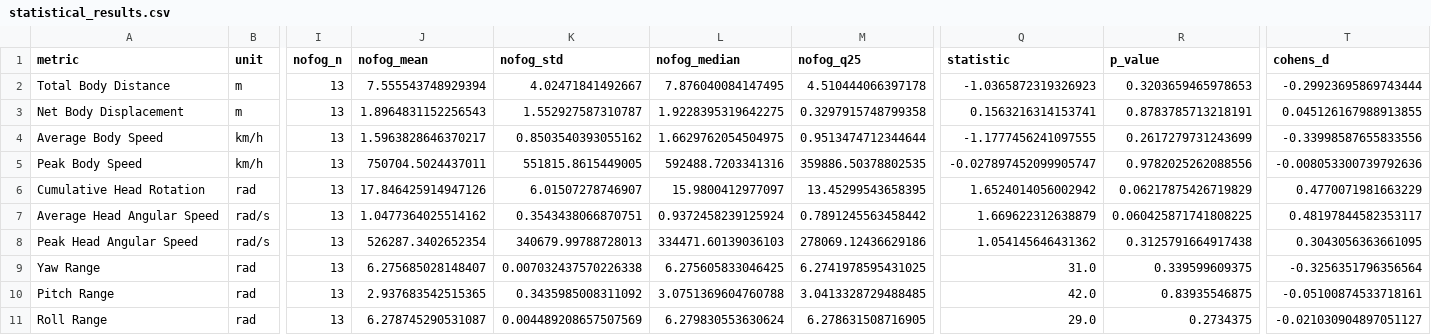
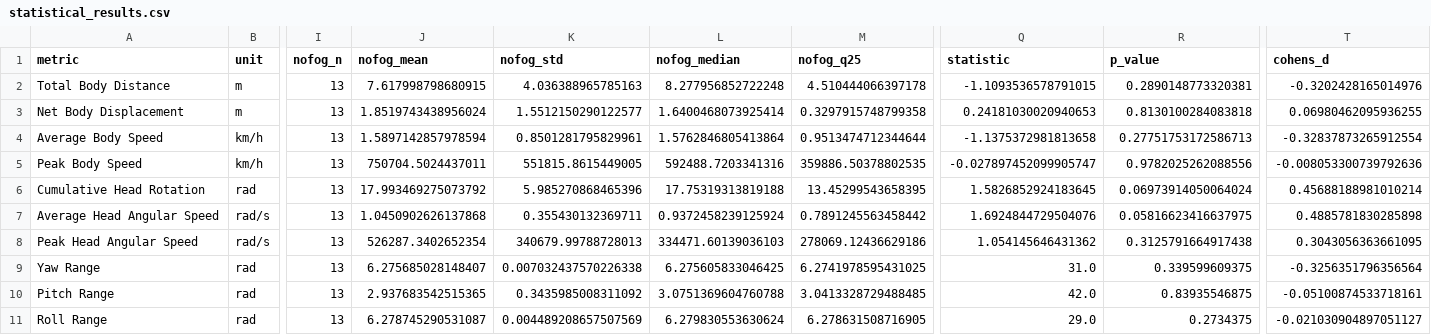
Before and after one commit to lszmer/metaquest-3d-reconstruction, a CSV file: analysis/hmd_motion_analysis/statistical_results.csv, drawn as a sheet; only a part is shown, gaps mark what is left out; the diff covers the shown part only; the diff names each change by its address in the sheet, - before the commit and + after, or states it on an @@ line.

```diff
--- a/analysis/hmd_motion_analysis/statistical_results.csv
+++ b/analysis/hmd_motion_analysis/statistical_results.csv
-J2 (nofog_mean): 7.555543748929394
+J2 (nofog_mean): 7.617998798680915
-K2 (nofog_std): 4.02471841492667
+K2 (nofog_std): 4.036388965785163
-L2 (nofog_median): 7.876040084147495
+L2 (nofog_median): 8.277956852722248
-Q2 (statistic): -1.0365872319326923
+Q2 (statistic): -1.1093536578791015
-R2 (p_value): 0.3203659465978653
+R2 (p_value): 0.2890148773320381
-T2 (cohens_d): -0.29923695869743444
+T2 (cohens_d): -0.3202428165014976
-J3 (nofog_mean): 1.8964831152256543
+J3 (nofog_mean): 1.8519743438956024
-K3 (nofog_std): 1.552927587310787
+K3 (nofog_std): 1.5512150290122577
-L3 (nofog_median): 1.9228395319642275
+L3 (nofog_median): 1.6400468073925414
-Q3 (statistic): 0.1563216314153741
+Q3 (statistic): 0.24181030020940653
-R3 (p_value): 0.8783785713218191
+R3 (p_value): 0.8130100284083818
-T3 (cohens_d): 0.045126167988913855
+T3 (cohens_d): 0.06980462095936255
-J4 (nofog_mean): 1.5963828646370217
+J4 (nofog_mean): 1.5897142857978594
-K4 (nofog_std): 0.8503540393055162
+K4 (nofog_std): 0.8501281795829961
-L4 (nofog_median): 1.6629762054504975
+L4 (nofog_median): 1.5762846805413864
-Q4 (statistic): -1.1777456241097555
+Q4 (statistic): -1.1375372981813658
-R4 (p_value): 0.2617279731243699
+R4 (p_value): 0.27751753172586713
-T4 (cohens_d): -0.33998587655833556
+T4 (cohens_d): -0.32837873265912554
-J6 (nofog_mean): 17.846425914947126
+J6 (nofog_mean): 17.993469275073792
-K6 (nofog_std): 6.01507278746907
+K6 (nofog_std): 5.985270868465396
-L6 (nofog_median): 15.9800412977097
+L6 (nofog_median): 17.75319313819188
-Q6 (statistic): 1.6524014056002942
+Q6 (statistic): 1.5826852924183645
-R6 (p_value): 0.06217875426719829
+R6 (p_value): 0.06973914050064024
-T6 (cohens_d): 0.4770071981663229
+T6 (cohens_d): 0.45688188981010214
-J7 (nofog_mean): 1.0477364025514162
+J7 (nofog_mean): 1.0450902626137868
-K7 (nofog_std): 0.3543438066870751
+K7 (nofog_std): 0.355430132369711
-Q7 (statistic): 1.669622312638879
+Q7 (statistic): 1.6924844729504076
-R7 (p_value): 0.060425871741808225
+R7 (p_value): 0.05816623416637975
-T7 (cohens_d): 0.48197844582353117
+T7 (cohens_d): 0.4885781830285898
```
Also changed, not shown: 26 edited cells elsewhere in this file, analysis/hmd_analysis.csv, analysis/hmd_motion_analysis/improvement_analysis.csv, 42 other files.
